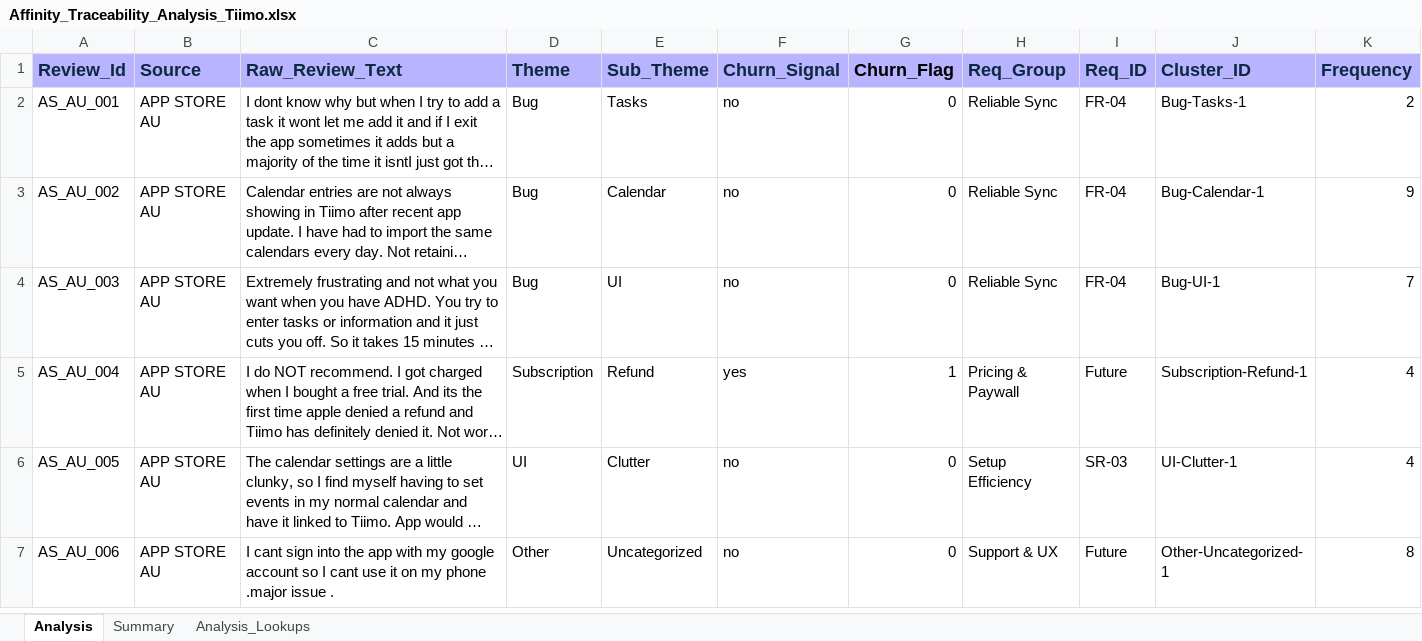
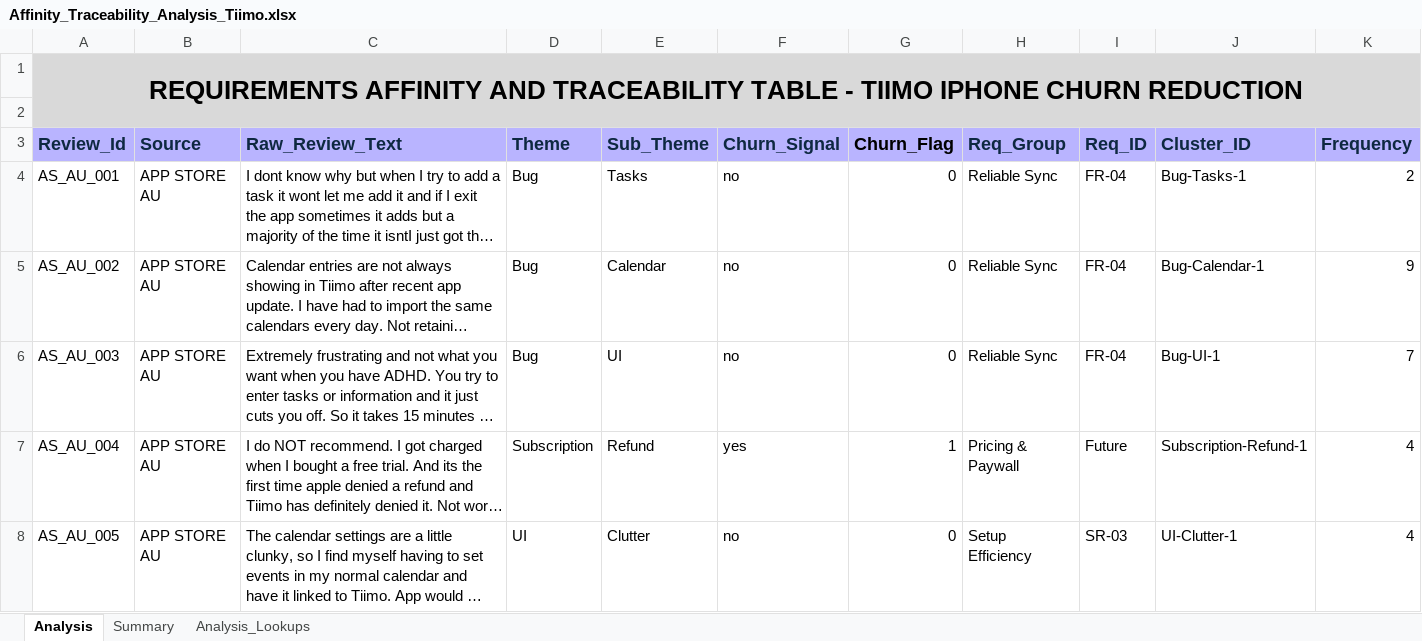
Before and after one commit to chitra25/Tiimo-Case-Study, an Excel workbook: Requirements-Analysis/Affinity_Traceability_Analysis_Tiimo.xlsx, sheet Analysis, drawn as a sheet; only a part is shown; the shorter side is filled out with more unchanged rows; long unchanged cells end in …; values as stored, in another font and other column widths than the file's, no borders; conditional formats and table styles not drawn; the diff names each change by its address in the sheet, - before the commit and + after, or states it on an @@ line.

Commit message:
added title to requirements affinity and traceability file

```diff
--- a/Requirements-Analysis/Affinity_Traceability_Analysis_Tiimo.xlsx (sheet Analysis)
+++ b/Requirements-Analysis/Affinity_Traceability_Analysis_Tiimo.xlsx (sheet Analysis)
+row 1: REQUIREMENTS AFFINITY AND TRACEABILITY TABLE - TIIMO IPHONE CHURN REDUCTION
+row 2: (empty)
```
